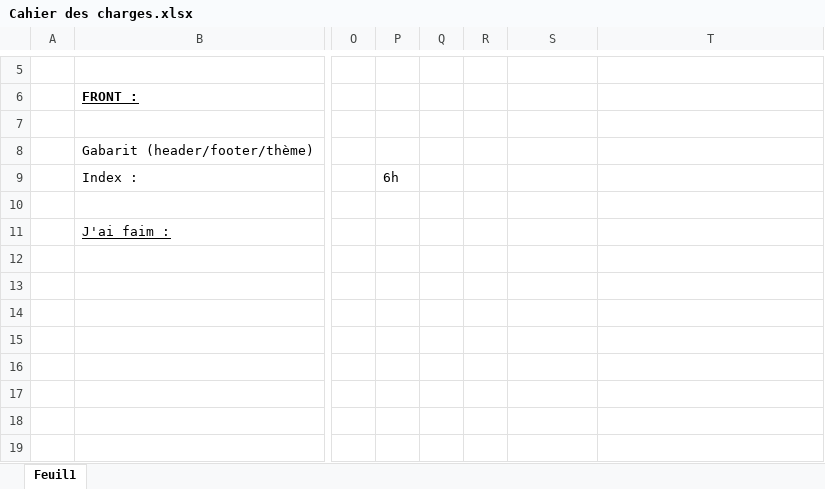
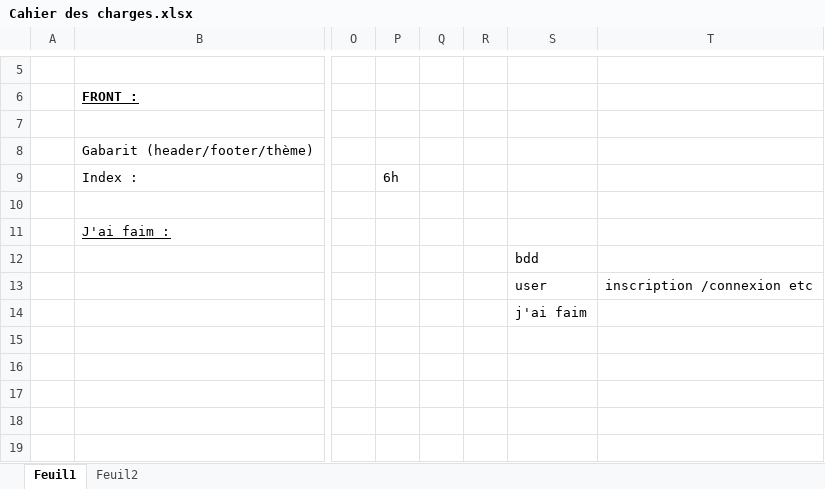
Before and after one commit to Pitoyable/Fond-de-Placard, an Excel workbook: Cahier des charges.xlsx, sheet Feuil1, drawn as a sheet; only a part is shown, gaps mark what is left out; values as stored, in another font and other column widths than the file's, no borders; the diff names each change by its address in the sheet, - before the commit and + after, or states it on an @@ line.

```diff
--- a/Cahier des charges.xlsx (sheet Feuil1)
+++ b/Cahier des charges.xlsx (sheet Feuil1)
+sheet tab: Feuil2
-S12: (empty)
+S12: bdd
-S13: (empty)
+S13: user
-T13: (empty)
+T13: inscription /connexion etc
-S14: (empty)
+S14: j'ai faim
```
Also changed, not shown: 1 other file.
